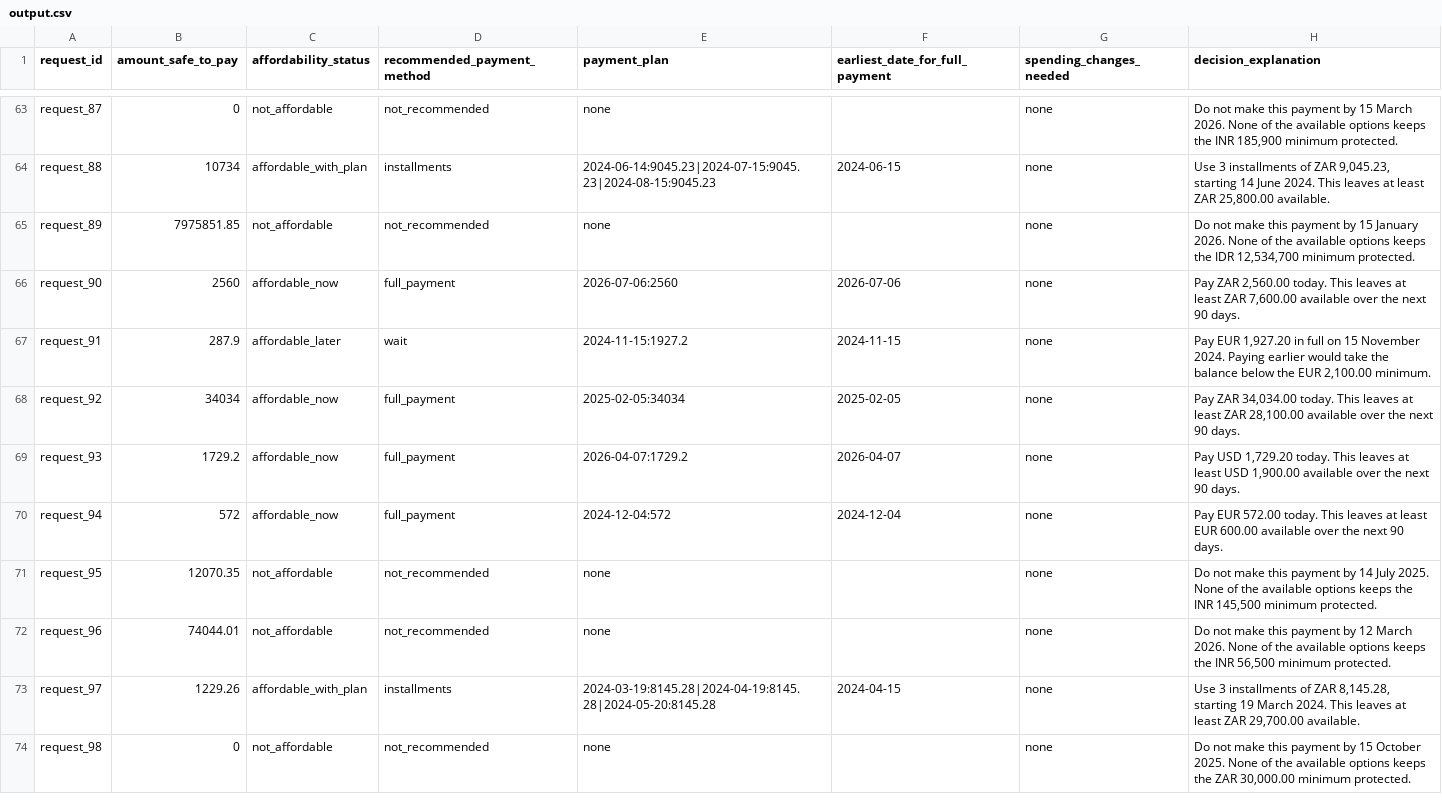
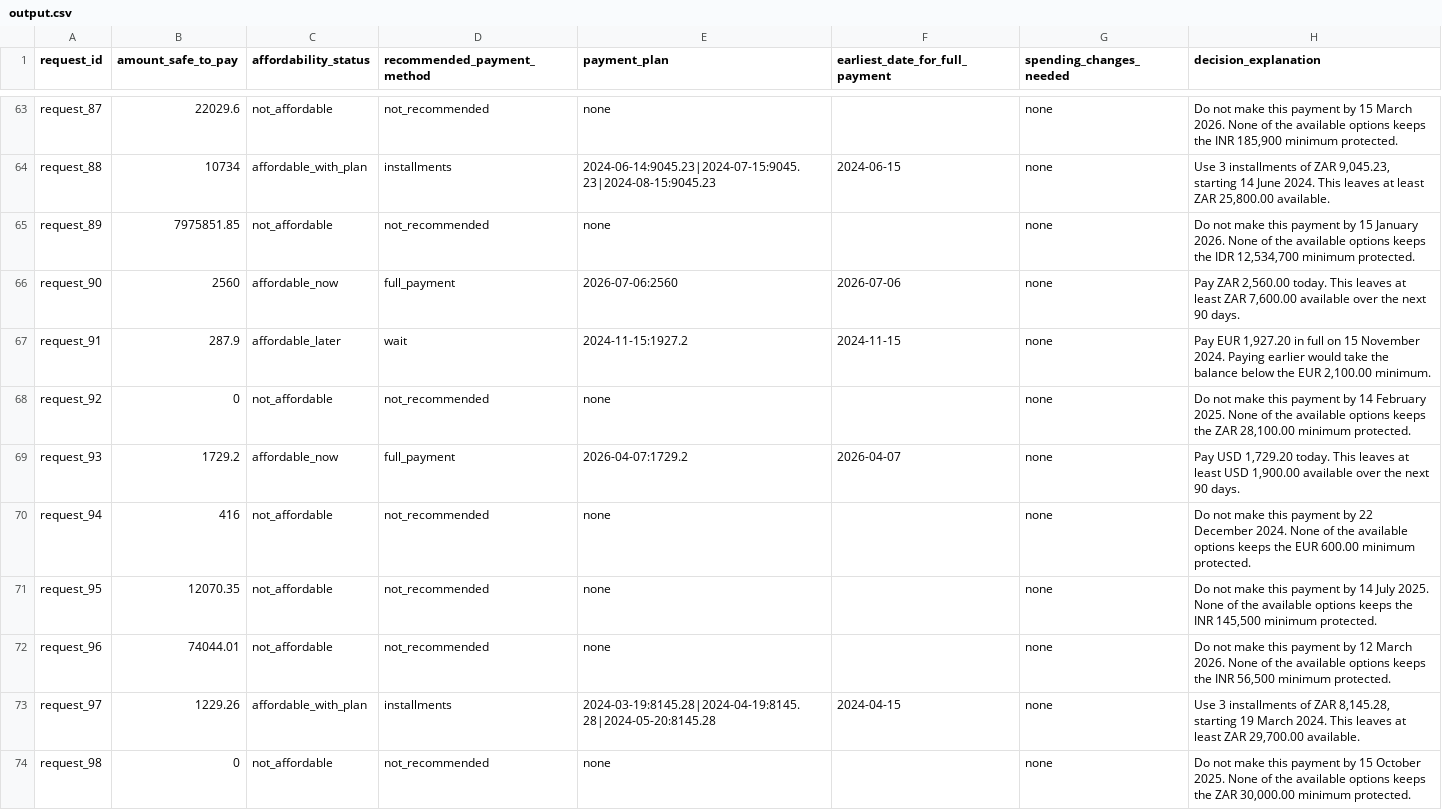
Before and after one commit to loatsoat/Buy-or-wait, a CSV file: dataset/output.csv, drawn as a sheet; only a part is shown, gaps mark what is left out; the diff covers the shown part only; the diff names each change by its address in the sheet, - before the commit and + after, or states it on an @@ line.

```diff
--- a/dataset/output.csv
+++ b/dataset/output.csv
-B63 (amount_safe_to_pay): 0
+B63 (amount_safe_to_pay): 22029.6
-B68 (amount_safe_to_pay): 34034
+B68 (amount_safe_to_pay): 0
-C68 (affordability_status): affordable_now
+C68 (affordability_status): not_affordable
-D68 (recommended_payment_method): full_payment
+D68 (recommended_payment_method): not_recommended
-E68 (payment_plan): 2025-02-05:34034
+E68 (payment_plan): none
-F68 (earliest_date_for_full_payment): 2025-02-05
+F68 (earliest_date_for_full_payment): (empty)
-H68 (decision_explanation): Pay ZAR 34,034.00 today. This leaves at least ZAR 28,100.00 available over the next 90 days.
+H68 (decision_explanation): Do not make this payment by 14 February 2025. None of the available options keeps the ZAR 28,100.00 minimum protected.
-B70 (amount_safe_to_pay): 572
+B70 (amount_safe_to_pay): 416
-C70 (affordability_status): affordable_now
+C70 (affordability_status): not_affordable
-D70 (recommended_payment_method): full_payment
+D70 (recommended_payment_method): not_recommended
-E70 (payment_plan): 2024-12-04:572
+E70 (payment_plan): none
-F70 (earliest_date_for_full_payment): 2024-12-04
+F70 (earliest_date_for_full_payment): (empty)
-H70 (decision_explanation): Pay EUR 572.00 today. This leaves at least EUR 600.00 available over the next 90 days.
+H70 (decision_explanation): Do not make this payment by 22 December 2024. None of the available options keeps the EUR 600.00 minimum protected.
```
Also changed, not shown: 187 edited cells elsewhere in this file, 5 other files.
